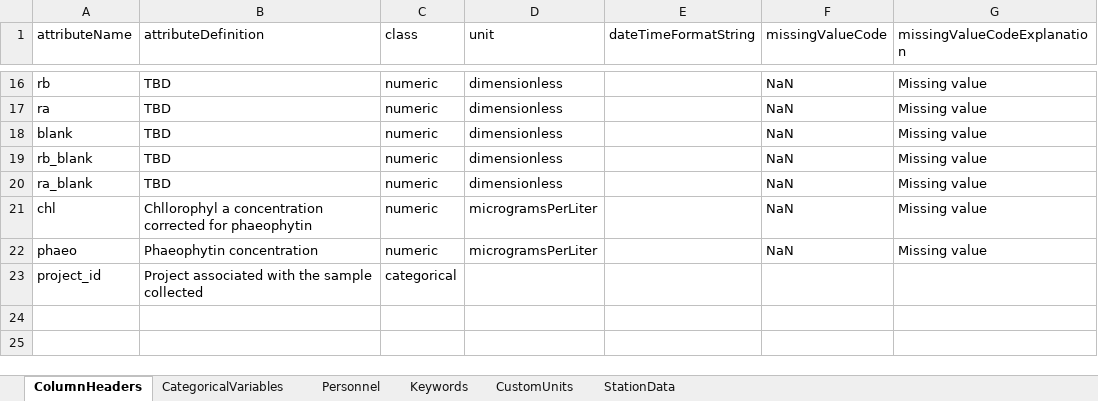
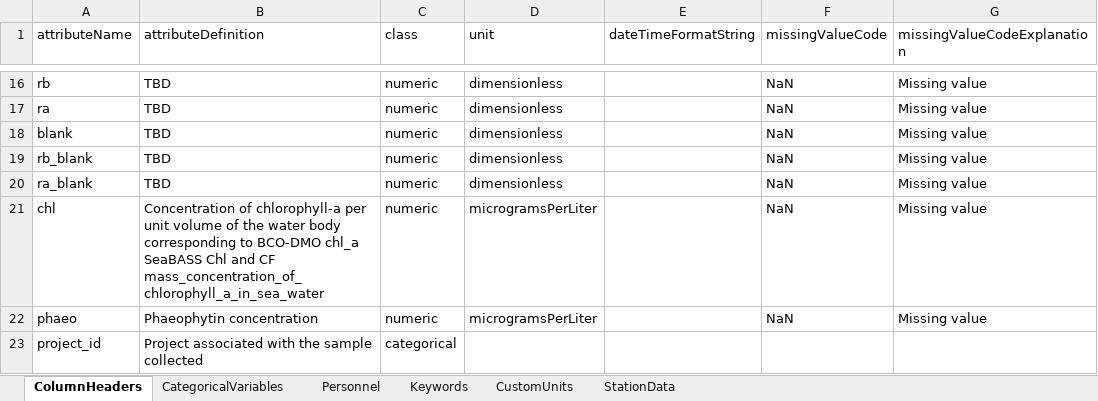
Before and after one commit to WHOIGit/nes-lter-chl-transect, an Excel workbook: chl-transect-info.xlsx, sheet ColumnHeaders, drawn as a sheet; only a part is shown, gaps mark what is left out; values as stored, in another font and other column widths than the file's, no borders; the diff names each change by its address in the sheet, - before the commit and + after, or states it on an @@ line.

```diff
--- a/chl-transect-info.xlsx (sheet ColumnHeaders)
+++ b/chl-transect-info.xlsx (sheet ColumnHeaders)
-B21 (attributeDefinition): Chllorophyl a concentration corrected for phaeophytin
+B21 (attributeDefinition): Concentration of chlorophyll-a per unit volume of the water body corresponding to BCO-DMO chl_a SeaBASS Chl and CF mass_concentration_of_ chlorophyll_a_in_sea_water
```
Also changed, not shown: sheet CategoricalVariables, sheet Keywords, sheet Personnel.
